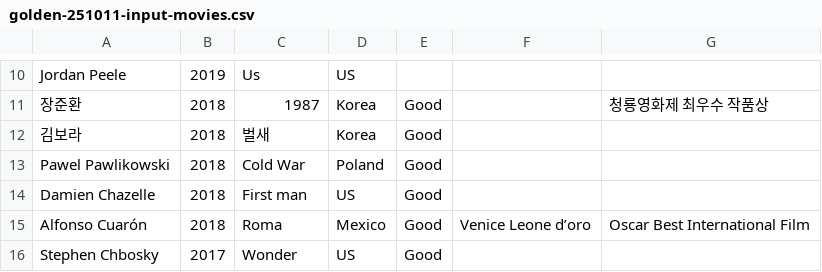
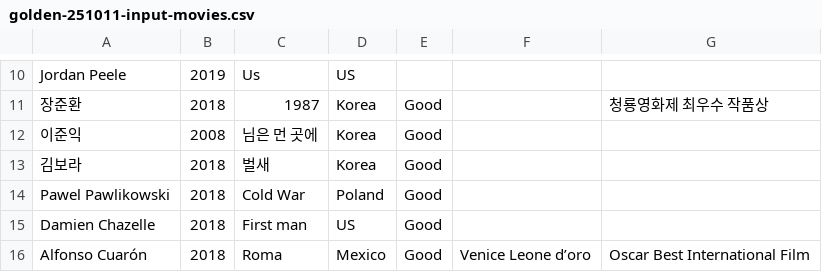
Before and after one commit to nambin/movie-data-manager, a CSV file: golden-251011-input-movies.csv, drawn as a sheet; only a part is shown, gaps mark what is left out; the shorter side is filled out with more unchanged rows.

```diff
--- a/golden-251011-input-movies.csv
+++ b/golden-251011-input-movies.csv
@@ -11,2 +11,3 @@ Jordan Peele,2019,Us,US,,,
 장준환,2018,1987,Korea,Good,,청룡영화제 최우수 작품상
+이준익,2008,님은 먼 곳에,Korea,Good,,
 김보라,2018,벌새,Korea,Good,,
```
Also changed, not shown: golden-input-movies.csv, 4 other files.
